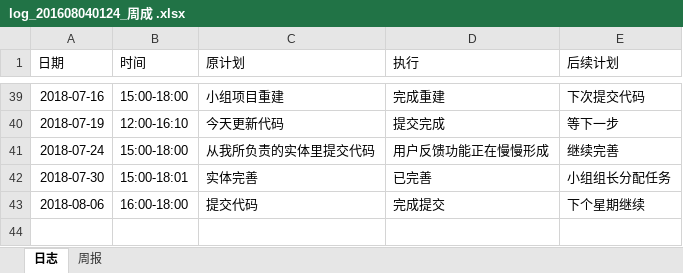
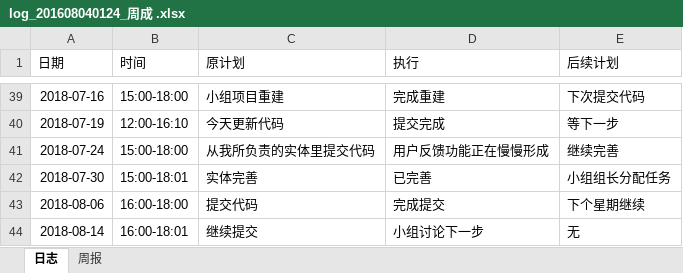
Before and after one commit to wwwhahahaha/ManageScore, an Excel workbook: doc/log/log_201608040124_周成 .xlsx, sheet 日志, drawn as a sheet; only a part is shown, gaps mark what is left out; values as stored, in another font and other column widths than the file's, no borders; the diff names each change by its address in the sheet, - before the commit and + after, or states it on an @@ line.

Commit message:
莱月昂

```diff
--- a/doc/log/log_201608040124_周成 .xlsx (sheet 日志)
+++ b/doc/log/log_201608040124_周成 .xlsx (sheet 日志)
+row 44: 2018-08-14 | 16:00-18:01 | 继续提交 | 小组讨论下一步 | 无
```
